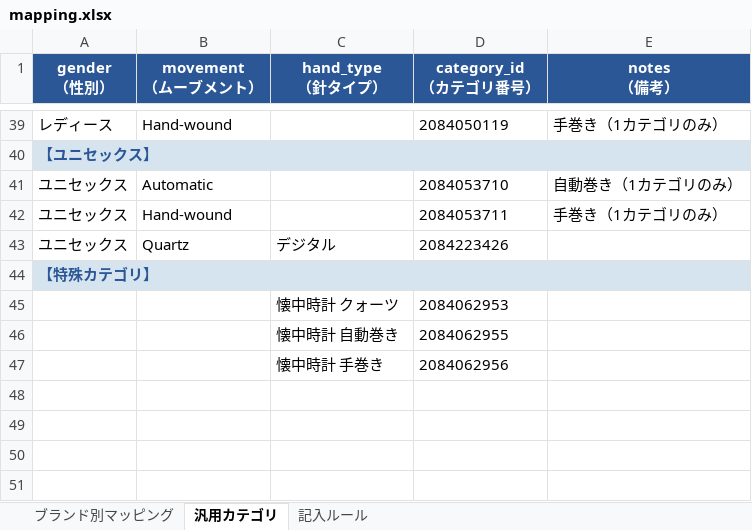
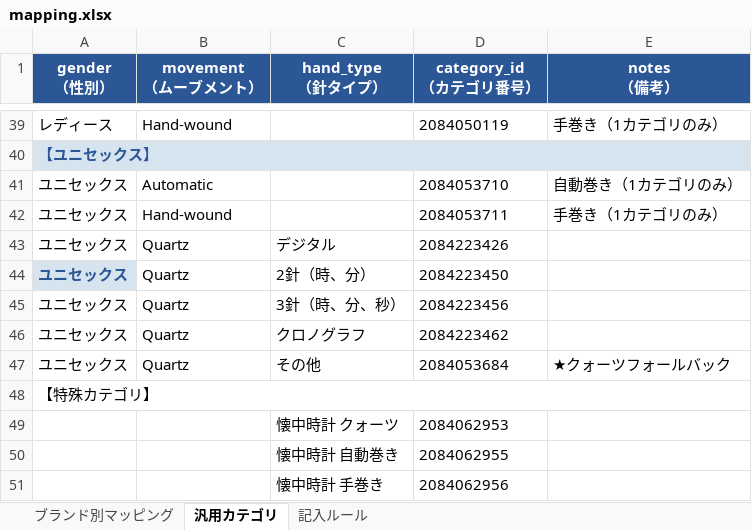
Before and after one commit to Kmuranaga/watch-ai-analyzer, an Excel workbook: data/mapping.xlsx, sheet 汎用カテゴリ, drawn as a sheet; only a part is shown, gaps mark what is left out; values as stored, in another font and other column widths than the file's, no borders; addresses are those after the commit; the diff names each change by its address in the sheet, - before the commit and + after, or states it on an @@ line.

Commit message:
[add] genderの制御追加

```diff
--- a/data/mapping.xlsx (sheet 汎用カテゴリ)
+++ b/data/mapping.xlsx (sheet 汎用カテゴリ)
+row 44: ユニセックス | Quartz | 2針（時、分） | 2084223450
+row 45: ユニセックス | Quartz | 3針（時、分、秒） | 2084223456
+row 46: ユニセックス | Quartz | クロノグラフ | 2084223462
+row 47: ユニセックス | Quartz | その他 | 2084053684 | ★クォーツフォールバック
@@ A48 fill: #D6E4F0 → none, bold: on → off, text colour: #2B5797 → black @@
```
Also changed, not shown: 6 other files.
